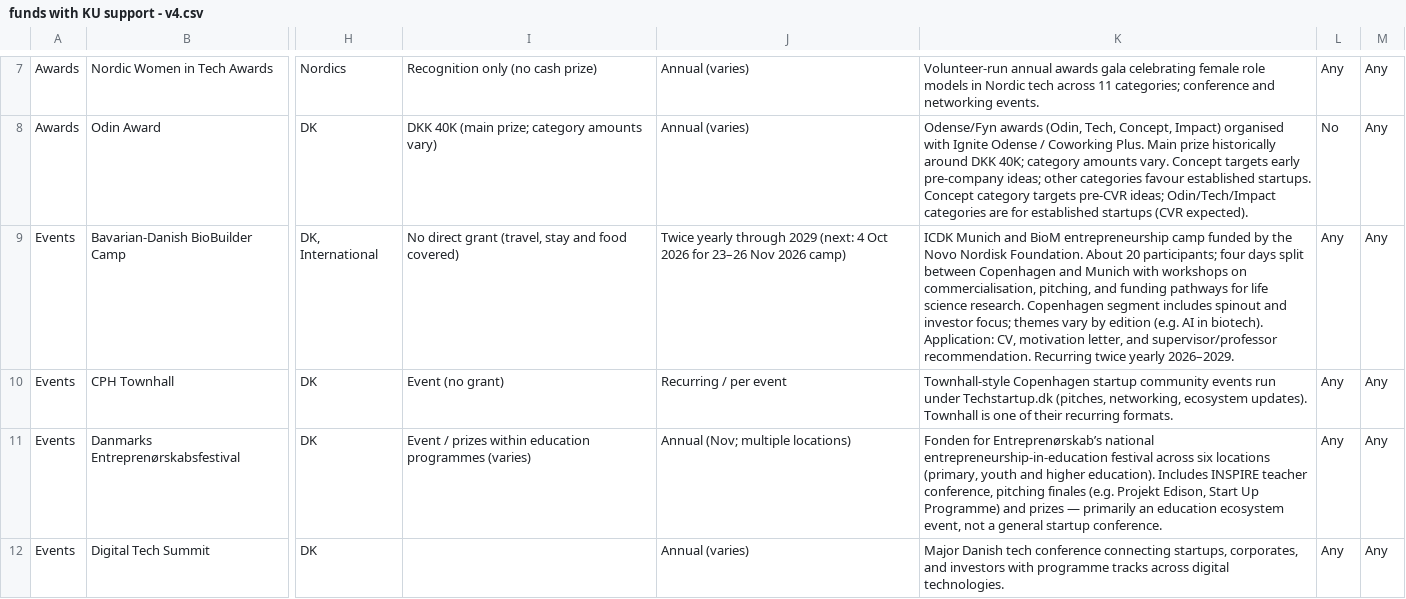
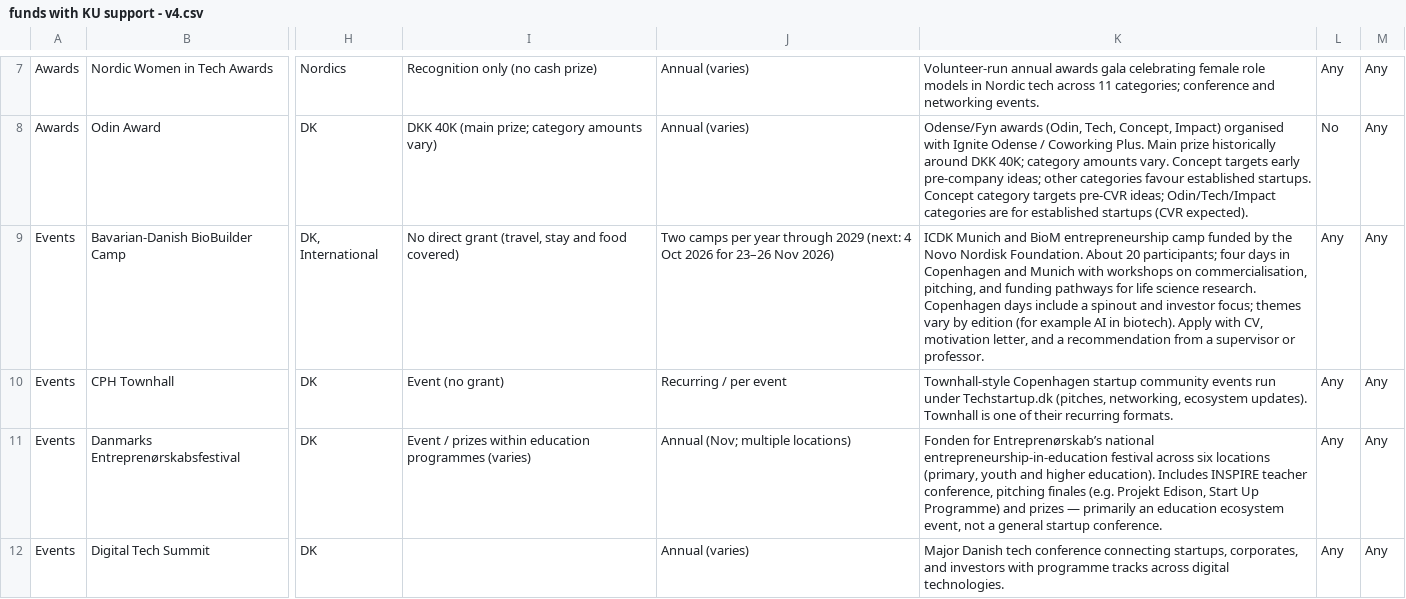
Before and after one commit to KU-lighthouse-funds/funds-data, a CSV file: funds with KU support - v4.csv, drawn as a sheet; only a part is shown, gaps mark what is left out; the diff names each change by its address in the sheet, - before the commit and + after, or states it on an @@ line.

Commit message:
Tighten BioBuilder Camp deadline and Quick info wording
Use plain professional cadence language and drop redundant recurring phrasing.

```diff
--- a/funds with KU support - v4.csv
+++ b/funds with KU support - v4.csv
-J9: Twice yearly through 2029 (next: 4 Oct 2026 for 23–26 Nov 2026 camp)
+J9: Two camps per year through 2029 (next: 4 Oct 2026 for 23–26 Nov 2026)
-K9: …four days split between Copenhagen and Munich with workshops on commercialisation, pitching, and funding pathways for life science research. Copenhagen segment includes spinout and investor focus; themes vary by edition (e.g. AI in biotech). Application: CV, motivation letter, and supervisor/professor recommendation. Recurring twice yearly 2026–2029.
+K9: …four days in Copenhagen and Munich with workshops on commercialisation, pitching, and funding pathways for life science research. Copenhagen days include a spinout and investor focus; themes vary by edition (for example AI in biotech). Apply with CV, motivation letter, and a recommendation from a supervisor or professor.
```
